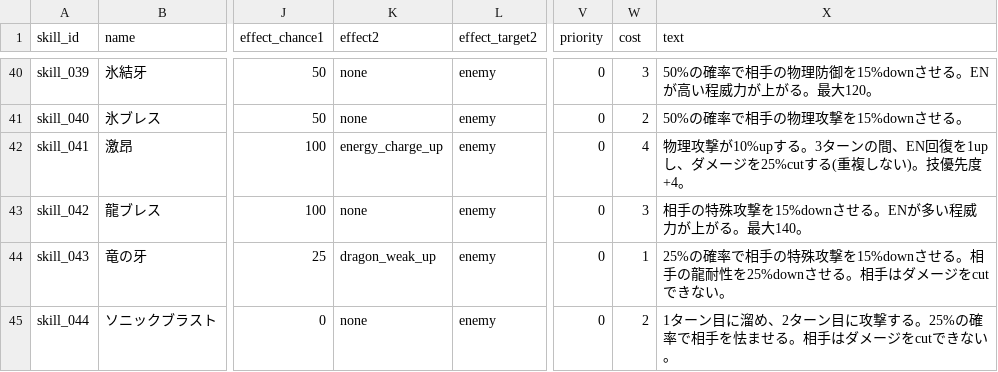
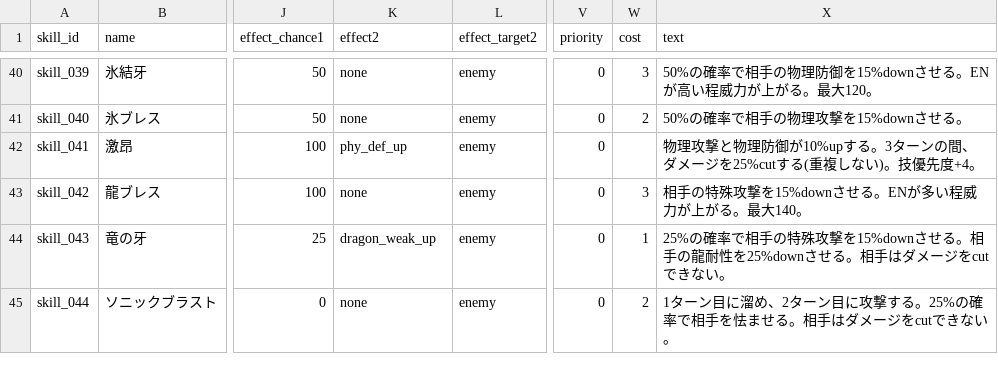
Before and after one commit to b16e17f18/MHB, a CSV file: data/skill.csv, drawn as a sheet; only a part is shown, gaps mark what is left out; the diff names each change by its address in the sheet, - before the commit and + after, or states it on an @@ line.

Commit message:
Update skill.csv

```diff
--- a/data/skill.csv
+++ b/data/skill.csv
-K42 (effect2): energy_charge_up
+K42 (effect2): phy_def_up
-W42 (cost): 4
+W42 (cost): (empty)
-X42 (text): 物理攻撃が10%upする。3ターンの間、EN回復を1upし、ダメー…
+X42 (text): 物理攻撃と物理防御が10%upする。3ターンの間、ダメー…
```
